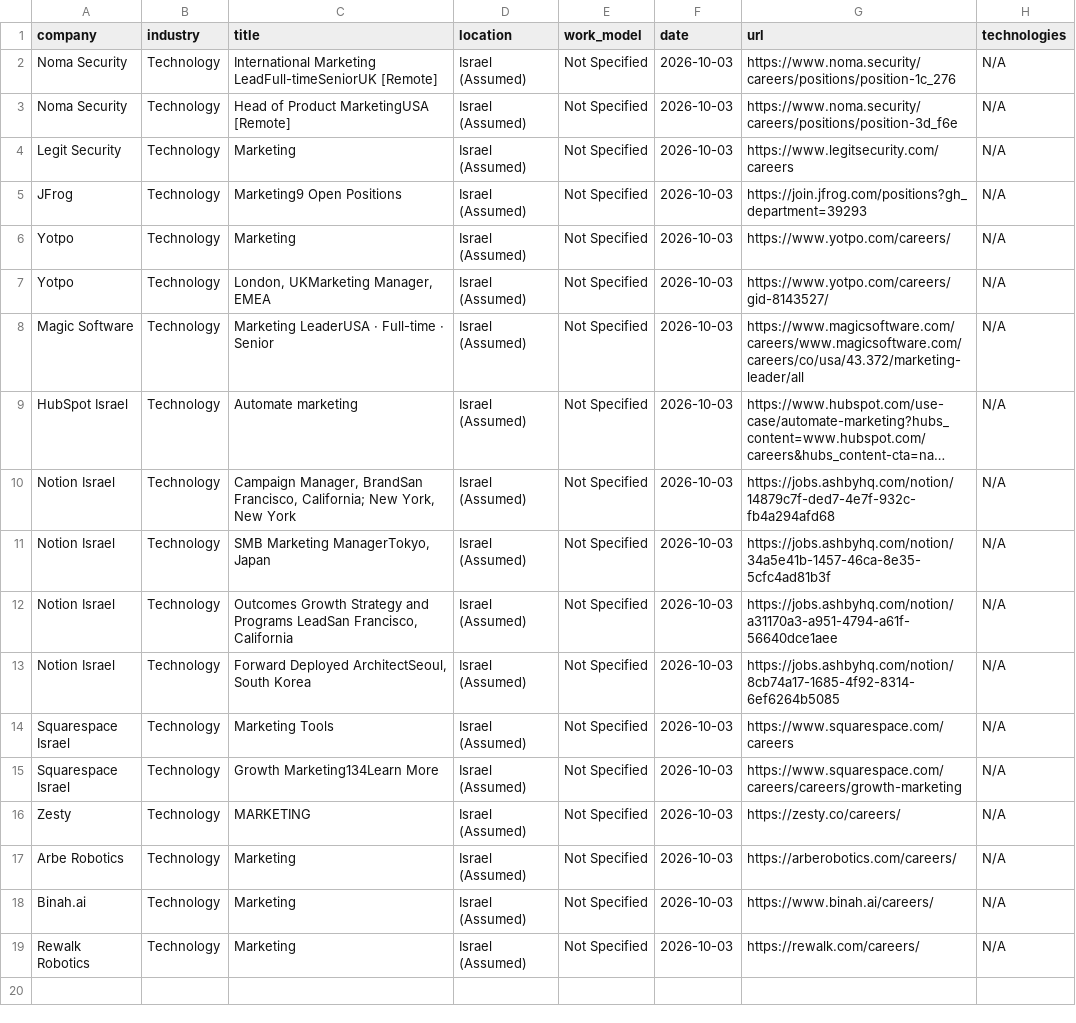
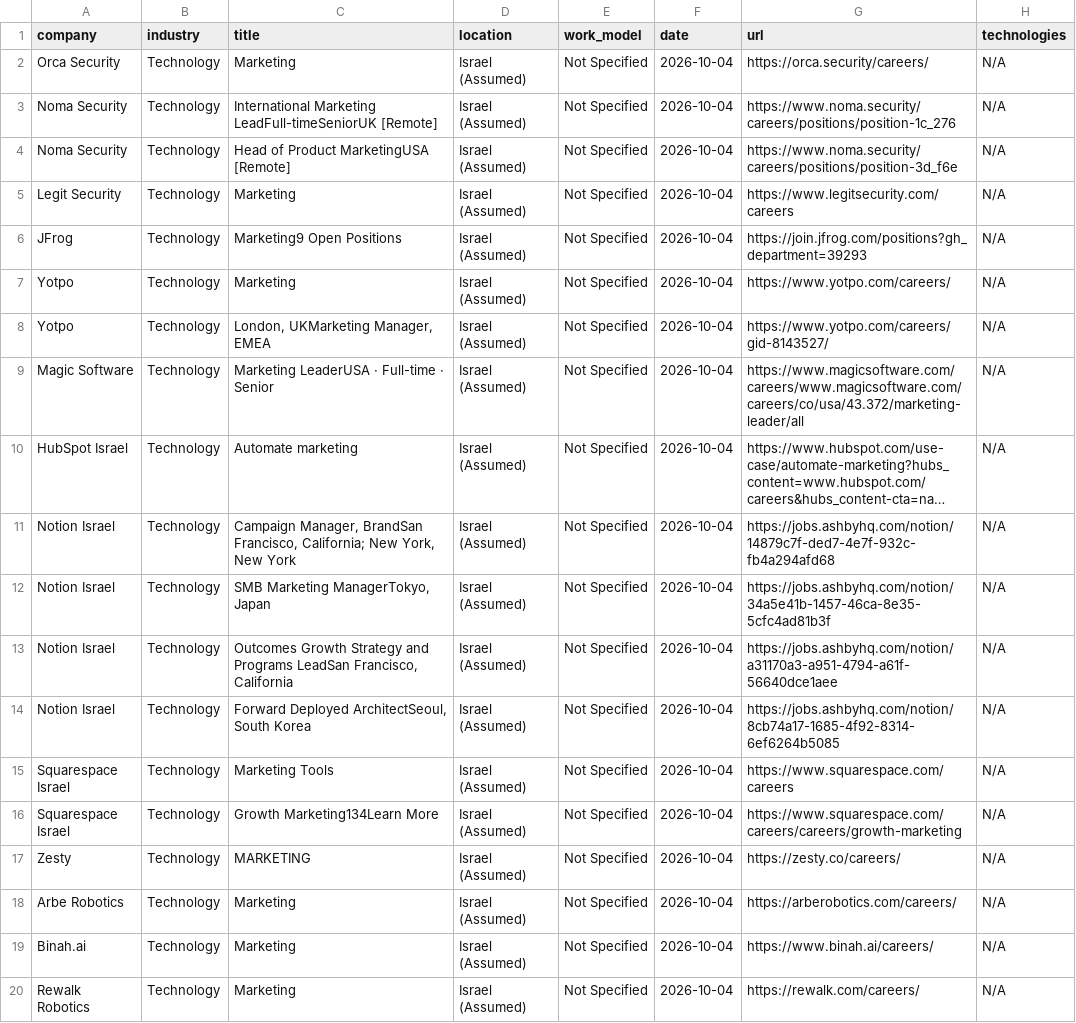
Before and after one commit to SKleeblatt/Kleeblatt-job-board, a CSV file: jobs/marketing.csv, drawn as a sheet; long unchanged cells end in …; addresses are those after the commit; the diff names each change by its address in the sheet, - before the commit and + after, or states it on an @@ line.

```diff
--- a/jobs/marketing.csv
+++ b/jobs/marketing.csv
+row 2: Orca Security | Technology | Marketing | Israel (Assumed) | Not Specified | 2026-10-04 | https://orca.security/careers/ | N/A
-F3:F20 (date): 2026-10-03
+F3:F20 (date): 2026-10-04
```
Also changed, not shown: jobs/data_science.csv, jobs/other.csv, 15 other files.
